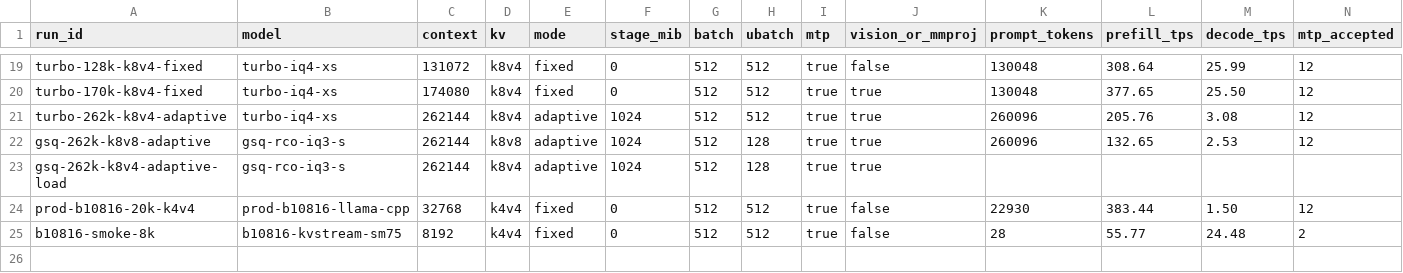
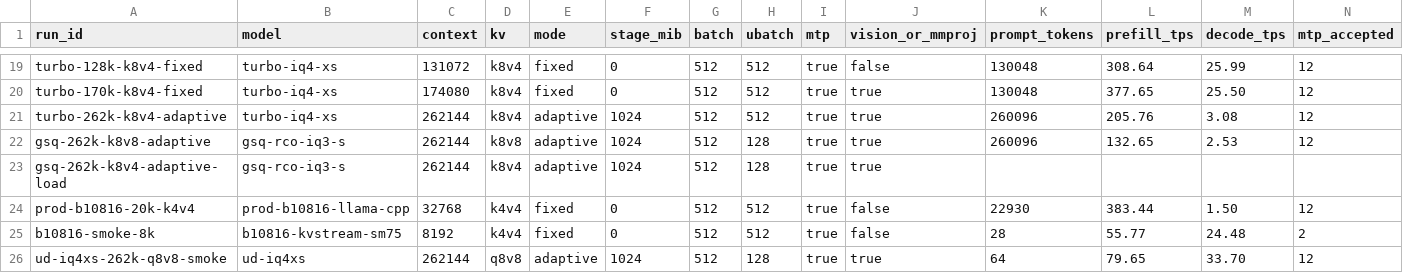
Before and after one commit to kael-odin/2080ti-22G-kvmem-qwen3.8-27B-256K-36.6toks, a CSV file: results/benchmark-summary.csv, drawn as a sheet; only a part is shown, gaps mark what is left out; rows hold the shown columns only; the diff names each change by its address in the sheet, - before the commit and + after, or states it on an @@ line.

Commit message:
Add 2026-09-05 UD-IQ4_XS smoke validation row
Documents the verified config: UD-IQ4_XS + q8_0 KV + MTP draft + vision
under adaptive streaming (smoke inference, not NIAH).

```diff
--- a/results/benchmark-summary.csv
+++ b/results/benchmark-summary.csv
+row 26: ud-iq4xs-262k-q8v8-smoke | ud-iq4xs | 262144 | q8v8 | adaptive | 1024 | 512 | 128 | true | true | 64 | 79.65 | 33.70 | 12
```
